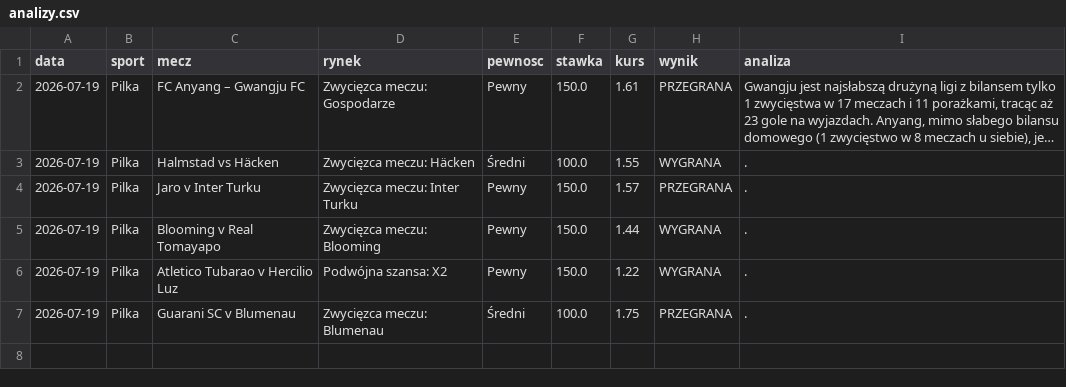
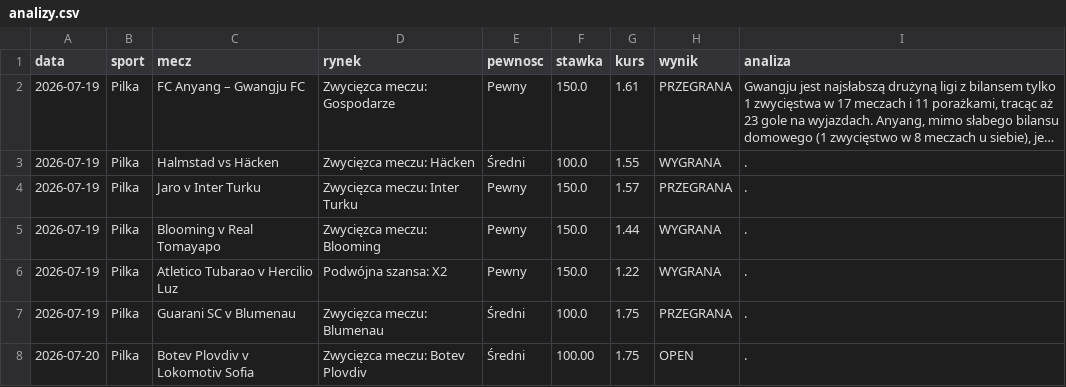
Before and after one commit to Maruha3000/kupony-dashboard, a CSV file: analizy.csv, drawn as a sheet; long unchanged cells end in ….

Commit message:
Dodano typ: Botev Plovdiv v Lokomotiv Sofia

```diff
--- a/analizy.csv
+++ b/analizy.csv
@@ -7 +7,2 @@ data,sport,mecz,rynek,pewnosc,stawka,kurs,wynik,analiza
 2026-07-19,Pilka,Guarani SC v Blumenau,Zwycięzca meczu: Blumenau,Średni,100.0,1.75,PRZEGRANA,.
+2026-07-20,Pilka,Botev Plovdiv v Lokomotiv Sofia,Zwycięzca meczu: Botev Plovdiv,Średni,100.00,1.75,OPEN,.
```
